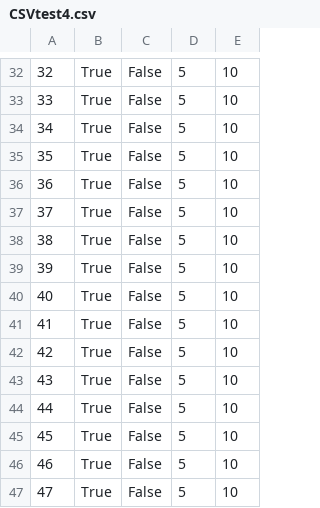
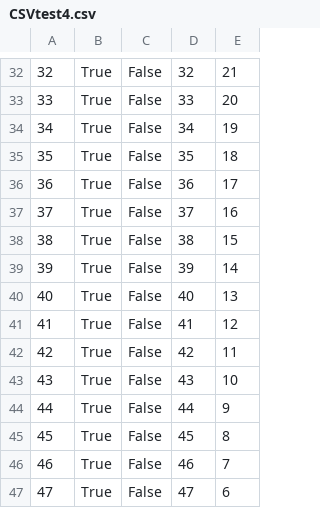
Before and after one commit to sveinnf/DAT300-PyModbus, a CSV file: CSVtest4.csv, drawn as a sheet; only a part is shown, gaps mark what is left out; the diff covers the shown part only.

```diff
--- a/CSVtest4.csv
+++ b/CSVtest4.csv
@@ -32,16 +32,16 @@
-32,True,False,5,10
-33,True,False,5,10
-34,True,False,5,10
-35,True,False,5,10
-36,True,False,5,10
-37,True,False,5,10
-38,True,False,5,10
-39,True,False,5,10
-40,True,False,5,10
-41,True,False,5,10
-42,True,False,5,10
-43,True,False,5,10
-44,True,False,5,10
-45,True,False,5,10
-46,True,False,5,10
-47,True,False,5,10
+32,True,False,32,21
+33,True,False,33,20
+34,True,False,34,19
+35,True,False,35,18
+36,True,False,36,17
+37,True,False,37,16
+38,True,False,38,15
+39,True,False,39,14
+40,True,False,40,13
+41,True,False,41,12
+42,True,False,42,11
+43,True,False,43,10
+44,True,False,44,9
+45,True,False,45,8
+46,True,False,46,7
+47,True,False,47,6
```
Also changed, not shown: 86 edited cells elsewhere in this file, CSVtest2.csv, 1 other file.
